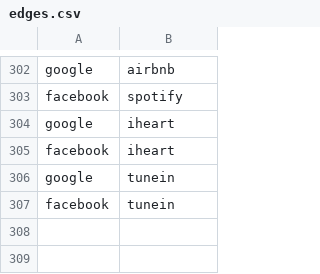
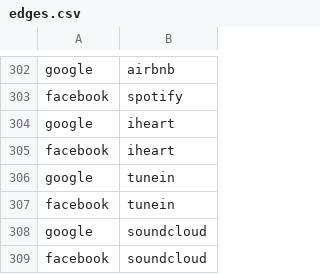
Before and after one commit to adriens/my-cloud-connections, a CSV file: edges.csv, drawn as a sheet; only a part is shown, gaps mark what is left out.

Commit message:
Added soundcloud

```diff
--- a/edges.csv
+++ b/edges.csv
@@ -307 +307,3 @@ google,tunein
 facebook,tunein
+google,soundcloud
+facebook,soundcloud
```
